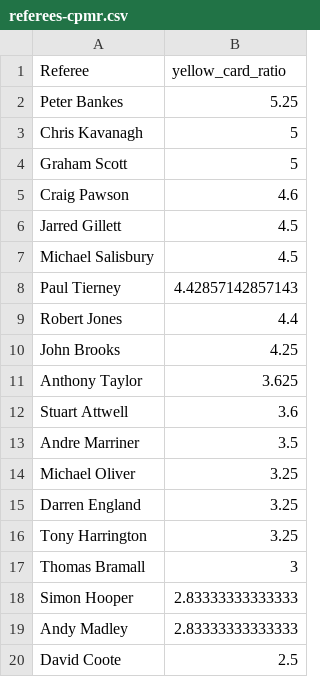
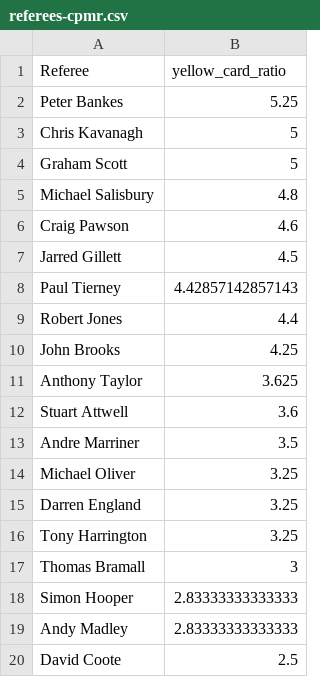
Before and after one commit to charles-adedotun/krysp-scraper, a CSV file: epl/cleaned-data/referees-cpmr.csv, drawn as a sheet; removed rows and columns are numbered as before the commit, all else as after; the diff names each change by its address in the sheet, - before the commit and + after, or states it on an @@ line.

```diff
--- a/epl/cleaned-data/referees-cpmr.csv
+++ b/epl/cleaned-data/referees-cpmr.csv
+row 5: Michael Salisbury | 4.8
-row 7: Michael Salisbury | 4.5
```
Also changed, not shown: epl/cleaned-data/teams-cpmr.csv, 2 other files.
